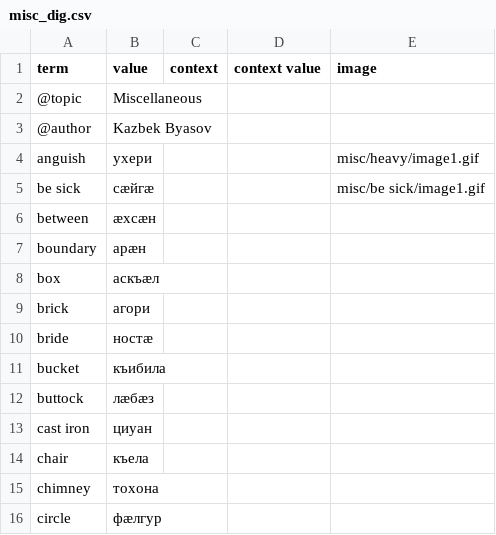
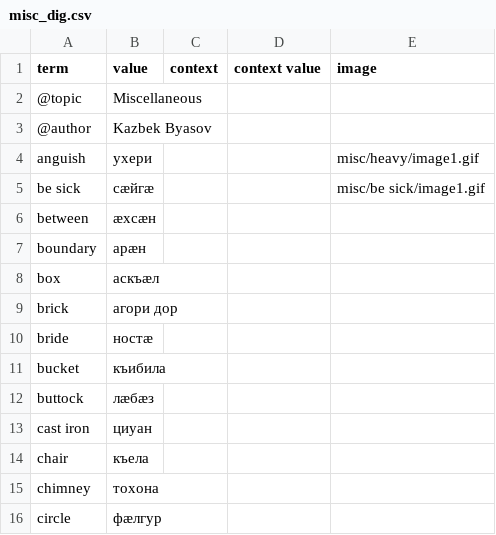
Before and after one commit to nmb10/sorat_translations, a CSV file: main/translations/dig/misc_dig.csv, drawn as a sheet; only a part is shown.

```diff
--- a/main/translations/dig/misc_dig.csv
+++ b/main/translations/dig/misc_dig.csv
@@ -8,3 +8,3 @@ boundary,арæн,,,
 box,аскъæл,,,
-brick,агори,,,
+brick,агори дор,,,
 bride,ностæ,,,
```
Also changed, not shown: 1 other file.
